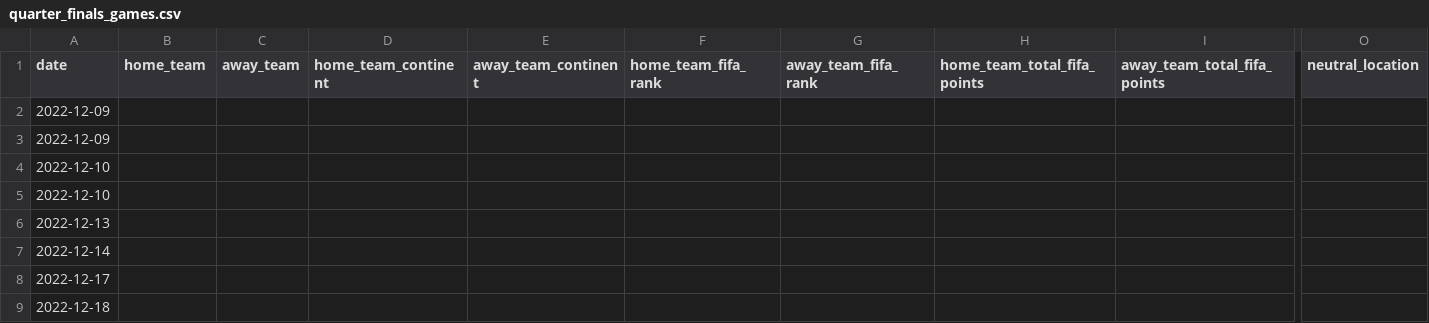
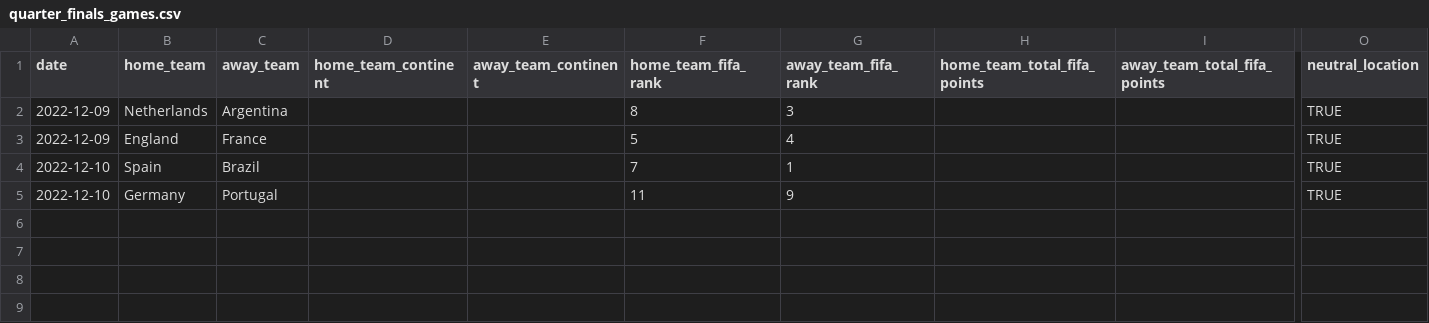
Before and after one commit to antonpp11/CSI4106-Project1-DB, a CSV file: quarter_finals_games.csv, drawn as a sheet; only a part is shown, gaps mark what is left out; removed rows and columns are numbered as before the commit, all else as after; rows hold the shown columns only; the diff names each change by its address in the sheet, - before the commit and + after, or states it on an @@ line.

Commit message:
added quarter final games

```diff
--- a/quarter_finals_games.csv
+++ b/quarter_finals_games.csv
-row 2: 2022-12-09
-row 3: 2022-12-09
-row 4: 2022-12-10
-row 5: 2022-12-10
-row 6: 2022-12-13
-row 7: 2022-12-14
-row 8: 2022-12-17
-row 9: 2022-12-18
+row 2: 2022-12-09 | Netherlands | Argentina |  |  | 8 | 3 |  |  | TRUE
+row 3: 2022-12-09 | England | France |  |  | 5 | 4 |  |  | TRUE
+row 4: 2022-12-10 | Spain | Brazil |  |  | 7 | 1 |  |  | TRUE
+row 5: 2022-12-10 | Germany | Portugal |  |  | 11 | 9 |  |  | TRUE
```
